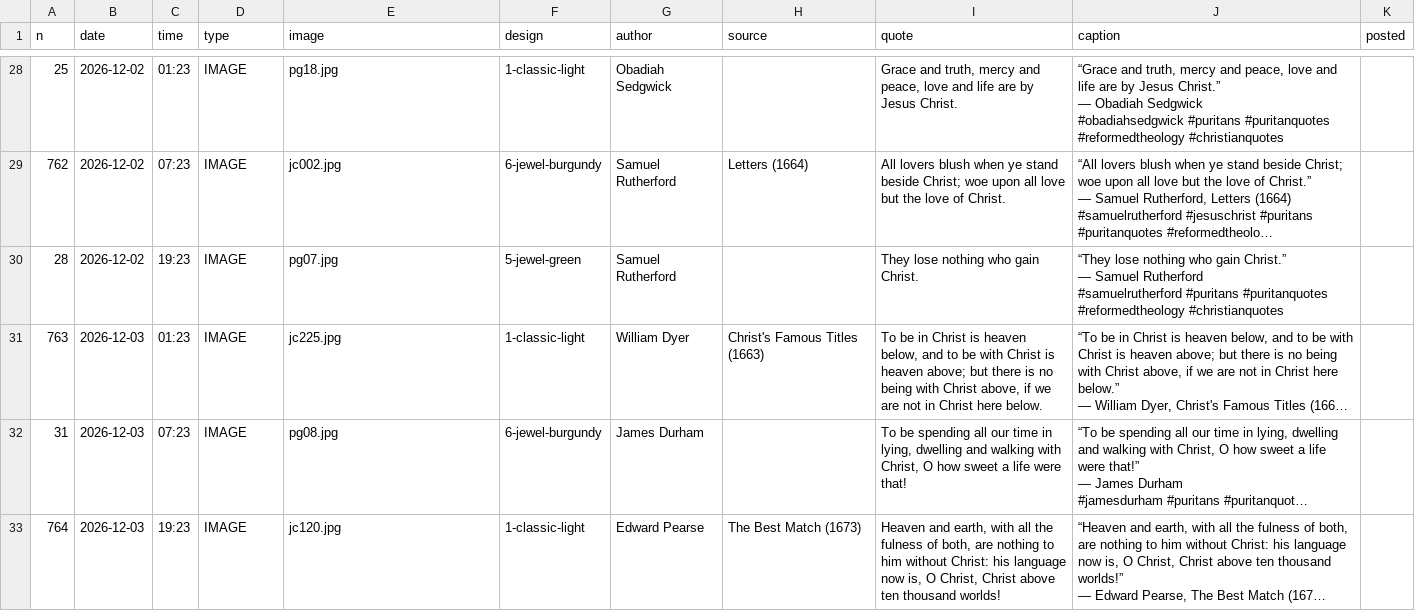
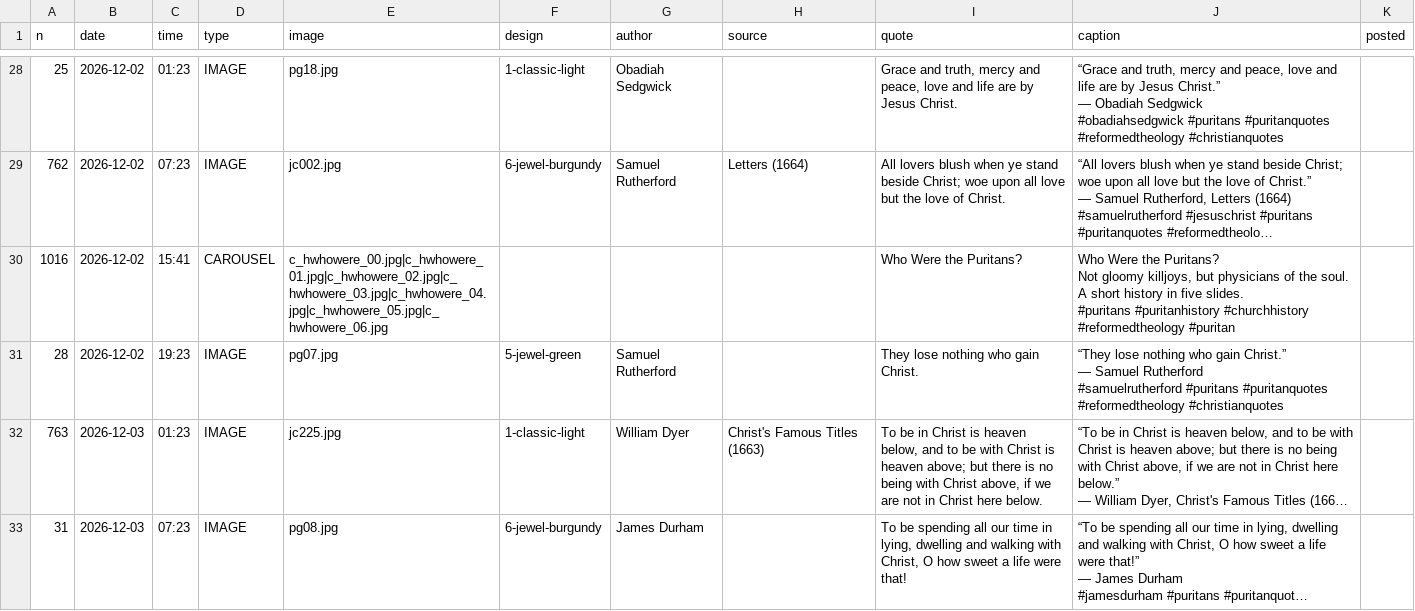
Before and after one commit to thomasmanton7-sudo/puritan-gems, a CSV file: schedule.csv, drawn as a sheet; only a part is shown, gaps mark what is left out; the shorter side is filled out with more unchanged rows; long unchanged cells end in …; ↵ is a line break in a cell; the diff covers the shown part only; the diff names each change by its address in the sheet, - before the commit and + after, or states it on an @@ line.

Commit message:
Schedule history carousels on Wednesdays

```diff
--- a/schedule.csv
+++ b/schedule.csv
+row 30: 1016 | 2026-12-02 | 15:41 | CAROUSEL | c_hwhowere_00.jpg|c_hwhowere_01.jpg|c_hwhowere_02.jpg|c_hwhowere_03.jpg|c_hwhowere_04.jpg|c_hwhowere_05.jpg|c_hwhowere_06.jpg |  |  |  | Who Were the Puritans? | Who Were the Puritans? ↵ Not gloomy killjoys, but physicians of the soul. A short history in five slides. ↵ #puritans #puritanhistory #churchhistory #reformedtheology #puritan
```
Also changed, not shown: 5 added rows elsewhere in this file.
